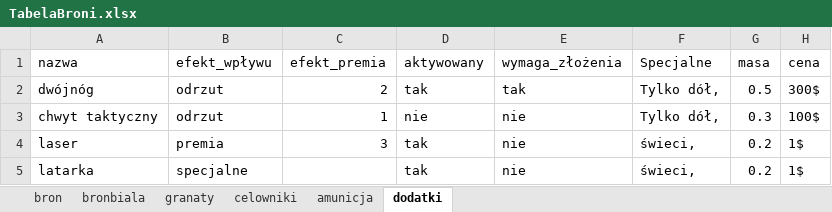
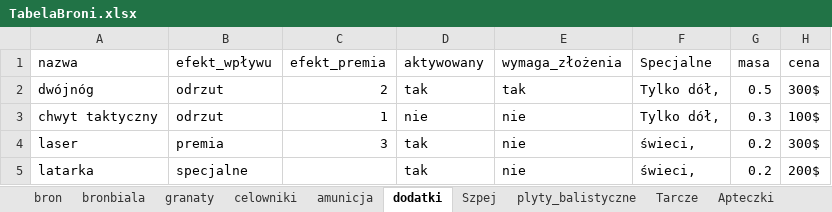
Before and after one commit to PLchochliman/TG, an Excel workbook: TabelaBroni.xlsx, sheet dodatki, drawn as a sheet; values as stored, in another font and other column widths than the file's, no borders; the diff names each change by its address in the sheet, - before the commit and + after, or states it on an @@ line.

```diff
--- a/TabelaBroni.xlsx (sheet dodatki)
+++ b/TabelaBroni.xlsx (sheet dodatki)
+sheet tab: Szpej
+sheet tab: plyty_balistyczne
+sheet tab: Tarcze
+sheet tab: Apteczki
-H4 (cena): 1$
+H4 (cena): 300$
-H5 (cena): 1$
+H5 (cena): 200$
```
Also changed, not shown: 3 other files.
